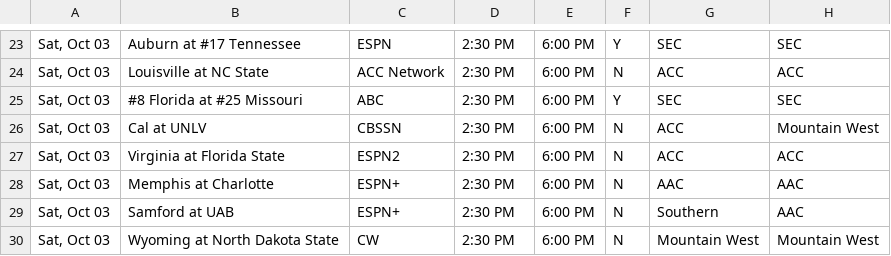
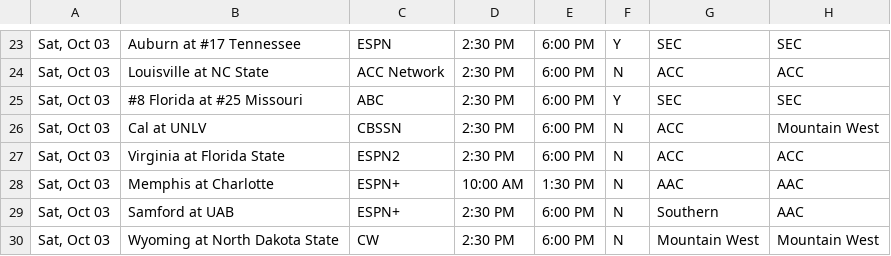
Before and after one commit to matthewkilleen0830/College-Football-Viewing-Schedule, a CSV file: currentWeek/weekFull.csv, drawn as a sheet; only a part is shown, gaps mark what is left out.

Commit message:
Memphis at Charlotte kick time updated.

```diff
--- a/currentWeek/weekFull.csv
+++ b/currentWeek/weekFull.csv
@@ -27,3 +27,3 @@
 "Sat, Oct 03",Virginia at Florida State,ESPN2,2:30 PM,6:00 PM,N,ACC,ACC
-"Sat, Oct 03",Memphis at Charlotte,ESPN+,2:30 PM,6:00 PM,N,AAC,AAC
+"Sat, Oct 03",Memphis at Charlotte,ESPN+,10:00 AM,1:30 PM,N,AAC,AAC
 "Sat, Oct 03",Samford at UAB,ESPN+,2:30 PM,6:00 PM,N,Southern,AAC
```
